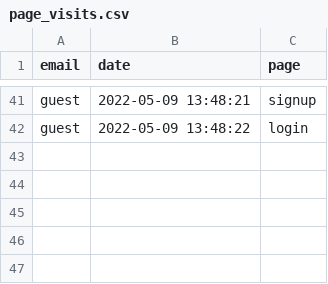
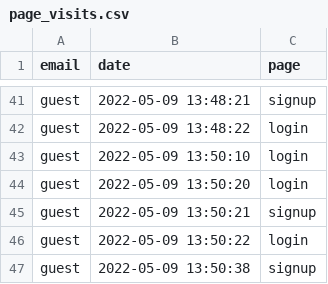
Before and after one commit to opixelum/KeyRace, a CSV file: logs/page_visits.csv, drawn as a sheet; only a part is shown, gaps mark what is left out; the diff names each change by its address in the sheet, - before the commit and + after, or states it on an @@ line.

```diff
--- a/logs/page_visits.csv
+++ b/logs/page_visits.csv
+row 43: guest | 2022-05-09 13:50:10 | login
+row 44: guest | 2022-05-09 13:50:20 | login
+row 45: guest | 2022-05-09 13:50:21 | signup
+row 46: guest | 2022-05-09 13:50:22 | login
+row 47: guest | 2022-05-09 13:50:38 | signup
```
Also changed, not shown: 1 other file.
